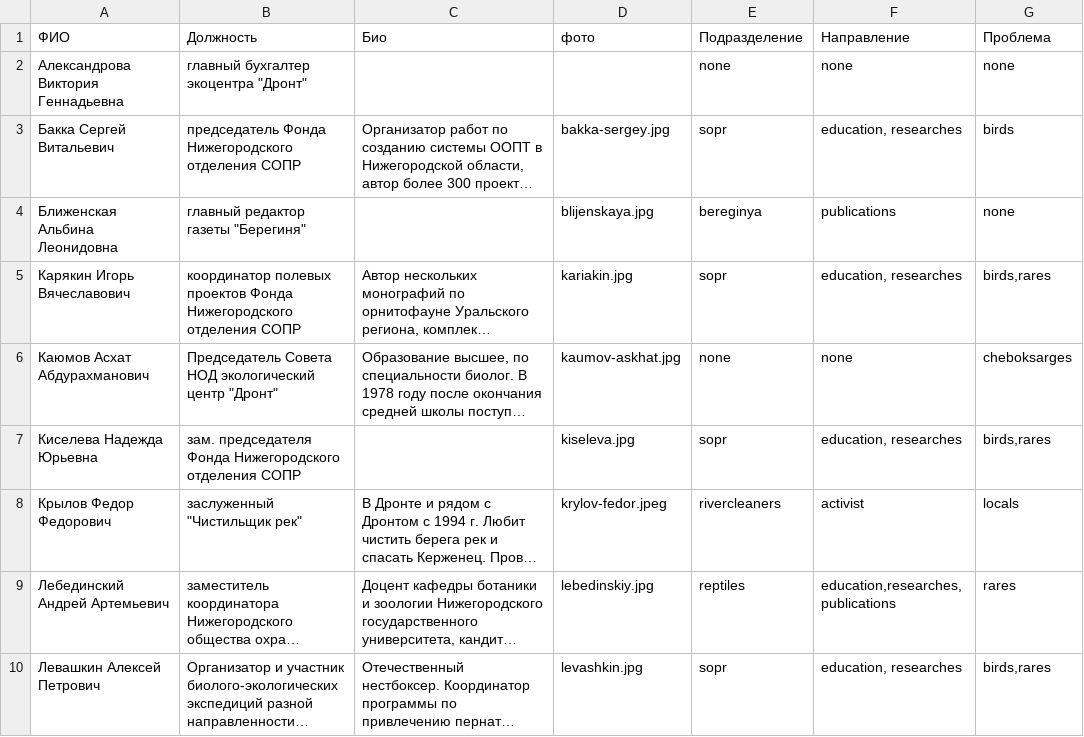
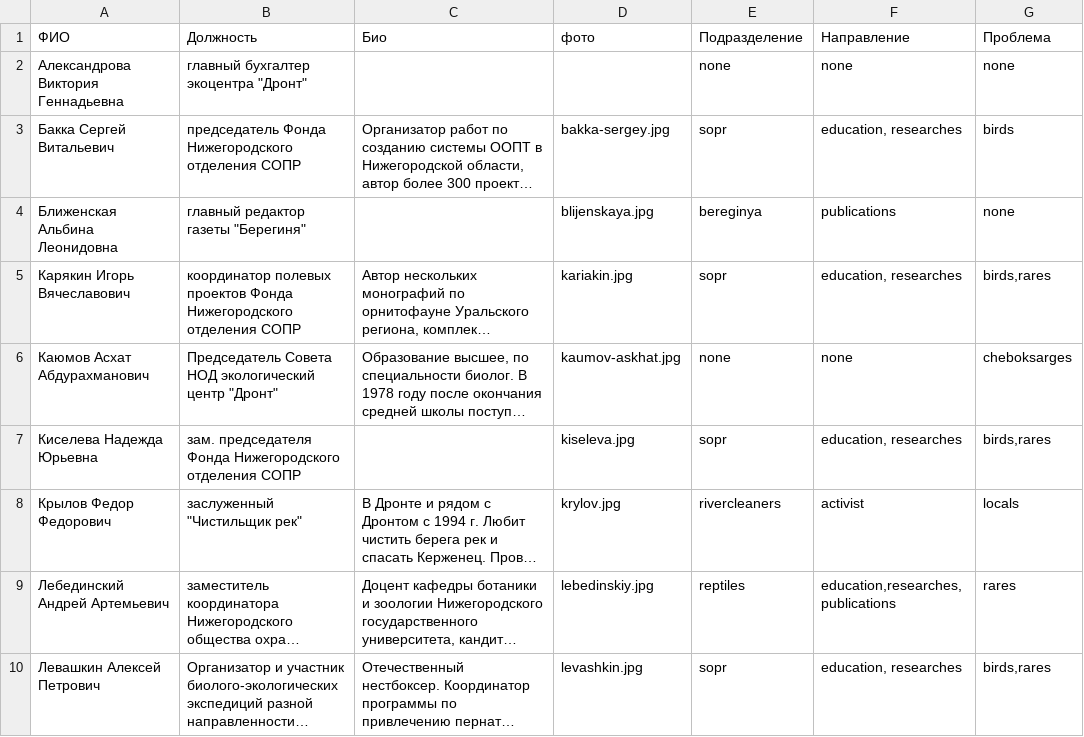
Before and after one commit to Teplitsa/testpack, a TSV file: wp-content/themes/giger-kms/cli/data/people.tsv, drawn as a sheet; only a part is shown; long unchanged cells end in …; the diff names each change by its address in the sheet, - before the commit and + after, or states it on an @@ line.

```diff
--- a/wp-content/themes/giger-kms/cli/data/people.tsv
+++ b/wp-content/themes/giger-kms/cli/data/people.tsv
-D8 (фото): krylov-fedor.jpeg
+D8 (фото): krylov.jpg
```
Also changed, not shown: wp-content/themes/giger-kms/cli/data/landings.csv, 13 other files.
